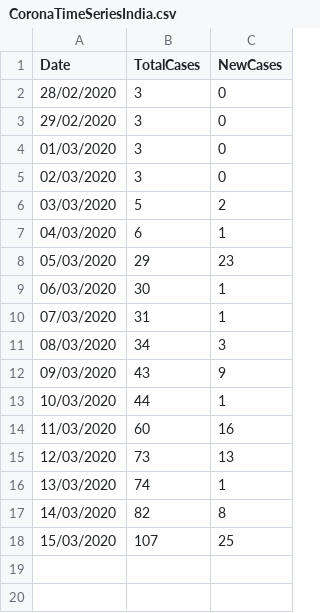
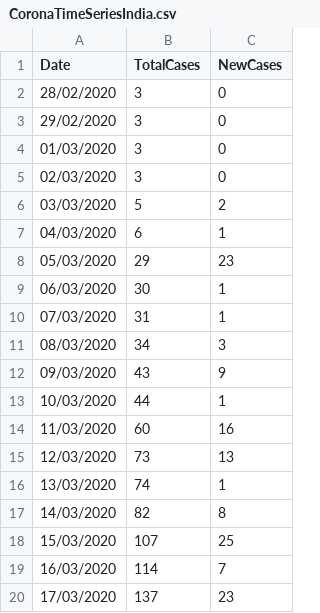
Before and after one commit to Ascalonic/CoronasafeDatasets, a CSV file: CoronaTimeSeriesIndia.csv, drawn as a sheet.

Commit message:
Update CoronaTimeSeriesIndia.csv

```diff
--- a/CoronaTimeSeriesIndia.csv
+++ b/CoronaTimeSeriesIndia.csv
@@ -18 +18,3 @@ Date,TotalCases,NewCases
 15/03/2020,107,25
+16/03/2020,114,7
+17/03/2020,137,23
```
